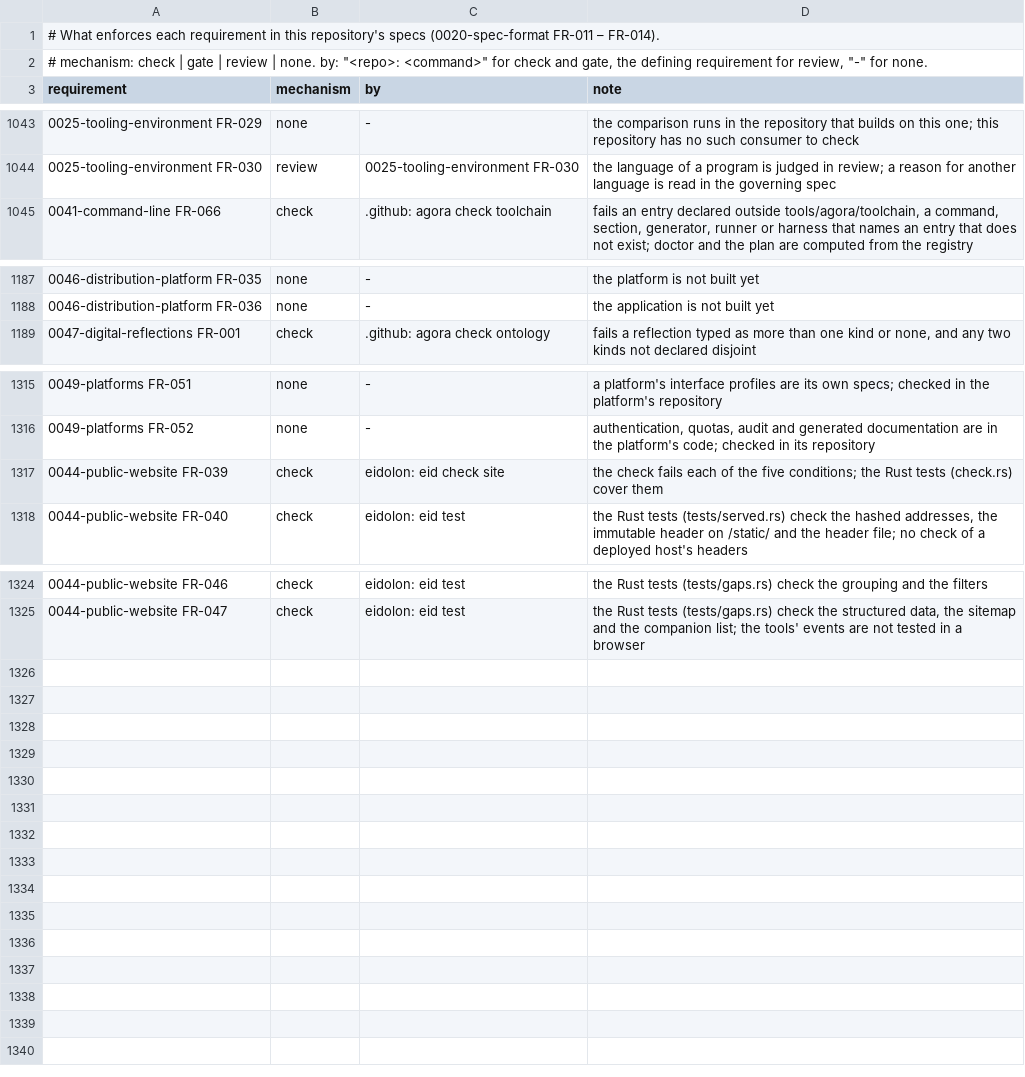
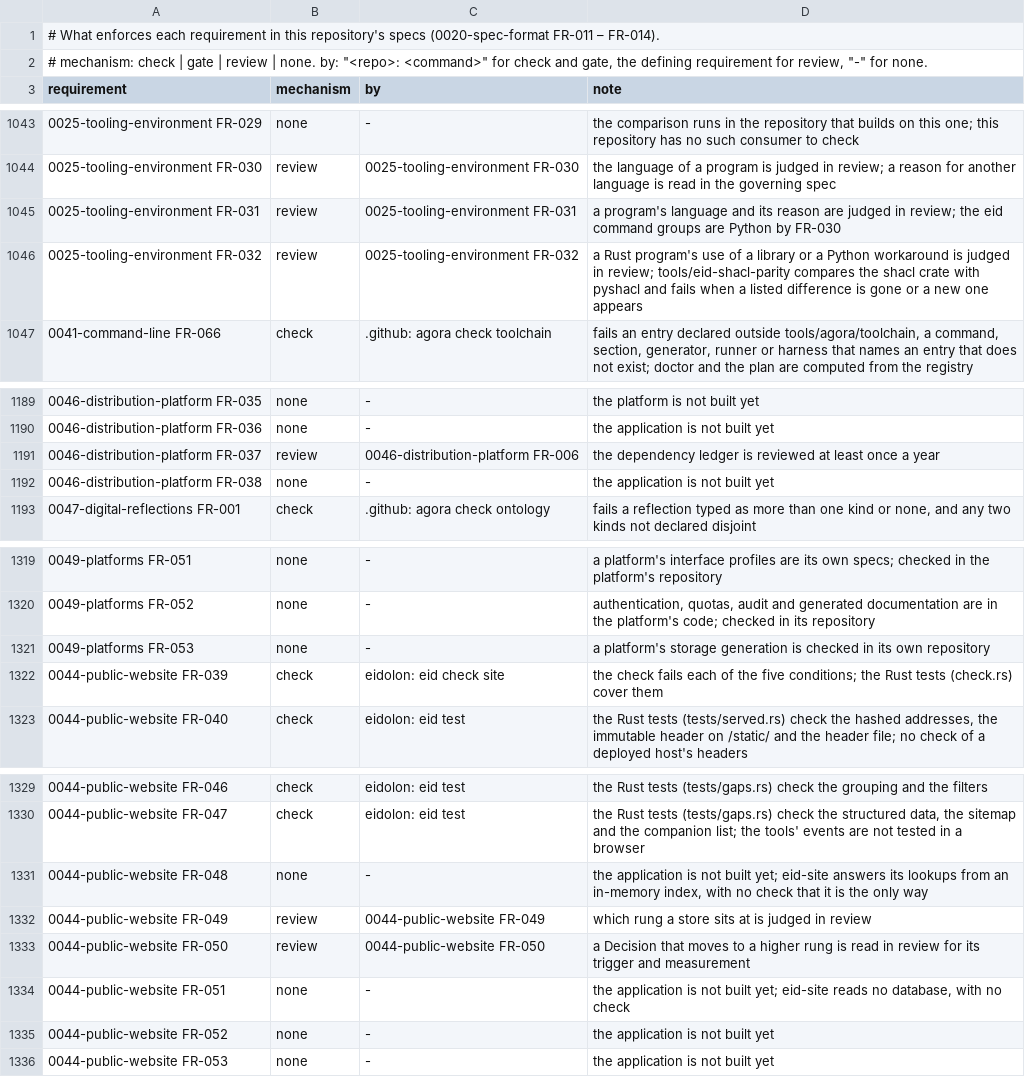
Before and after one commit to intellectual-frontiers/.github, a TSV file: spec-kit/enforcement.tsv, drawn as a sheet; only a part is shown, gaps mark what is left out; the diff names each change by its address in the sheet, - before the commit and + after, or states it on an @@ line.

```diff
--- a/spec-kit/enforcement.tsv
+++ b/spec-kit/enforcement.tsv
+row 1045: 0025-tooling-environment FR-031 | review | 0025-tooling-environment FR-031 | a program's language and its reason are judged in review; the eid command groups are Python by FR-030
+row 1046: 0025-tooling-environment FR-032 | review | 0025-tooling-environment FR-032 | a Rust program's use of a library or a Python workaround is judged in review; tools/eid-shacl-parity compares the shacl crate with pyshacl and fails when a listed difference is gone or a new one appears
+row 1191: 0046-distribution-platform FR-037 | review | 0046-distribution-platform FR-006 | the dependency ledger is reviewed at least once a year
+row 1192: 0046-distribution-platform FR-038 | none | - | the application is not built yet
+row 1321: 0049-platforms FR-053 | none | - | a platform's storage generation is checked in its own repository
+row 1331: 0044-public-website FR-048 | none | - | the application is not built yet; eid-site answers its lookups from an in-memory index, with no check that it is the only way
+row 1332: 0044-public-website FR-049 | review | 0044-public-website FR-049 | which rung a store sits at is judged in review
+row 1333: 0044-public-website FR-050 | review | 0044-public-website FR-050 | a Decision that moves to a higher rung is read in review for its trigger and measurement
+row 1334: 0044-public-website FR-051 | none | - | the application is not built yet; eid-site reads no database, with no check
+row 1335: 0044-public-website FR-052 | none | - | the application is not built yet
+row 1336: 0044-public-website FR-053 | none | - | the application is not built yet
```
Also changed, not shown: 5 other files.
